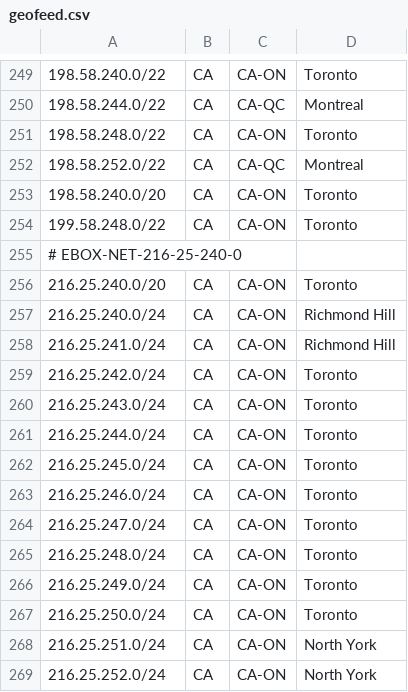
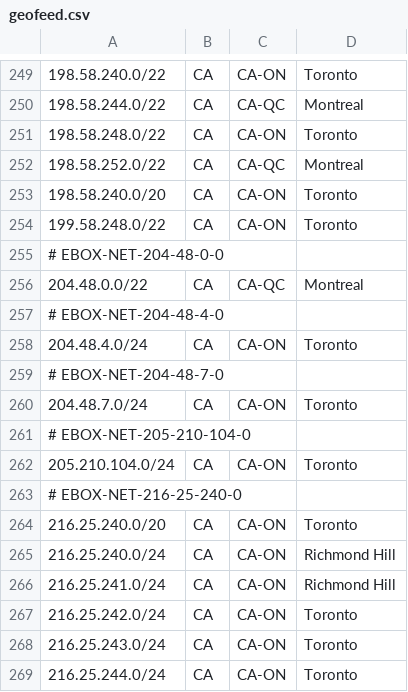
Before and after one commit to ebox-as1403/ebox-as1403.github.io, a CSV file: geofeed.csv, drawn as a sheet; only a part is shown, gaps mark what is left out; the shorter side is filled out with more unchanged rows; the diff names each change by its address in the sheet, - before the commit and + after, or states it on an @@ line.

Commit message:
Update geofeed.csv

```diff
--- a/geofeed.csv
+++ b/geofeed.csv
+row 255: # EBOX-NET-204-48-0-0
+row 256: 204.48.0.0/22 | CA | CA-QC | Montreal
+row 257: # EBOX-NET-204-48-4-0
+row 258: 204.48.4.0/24 | CA | CA-ON | Toronto
+row 259: # EBOX-NET-204-48-7-0
+row 260: 204.48.7.0/24 | CA | CA-ON | Toronto
+row 261: # EBOX-NET-205-210-104-0
+row 262: 205.210.104.0/24 | CA | CA-ON | Toronto
```
